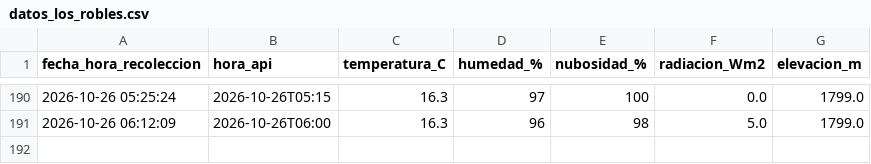
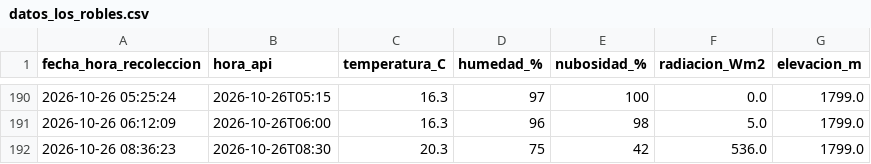
Before and after one commit to valentinaconejo183-cmyk/ESTACION_LOS_ROBLES, a CSV file: datos_los_robles.csv, drawn as a sheet; only a part is shown, gaps mark what is left out; the diff names each change by its address in the sheet, - before the commit and + after, or states it on an @@ line.

Commit message:
Dato Los Robles

```diff
--- a/datos_los_robles.csv
+++ b/datos_los_robles.csv
+row 192: 2026-10-26 08:36:23 | 2026-10-26T08:30 | 20.3 | 75 | 42 | 536.0 | 1799.0
```
